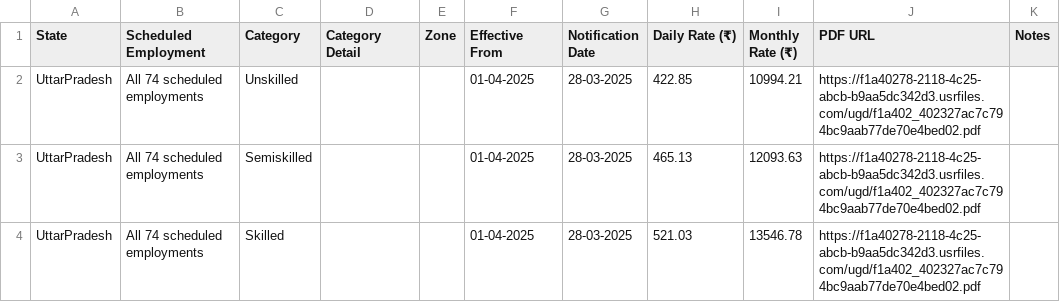
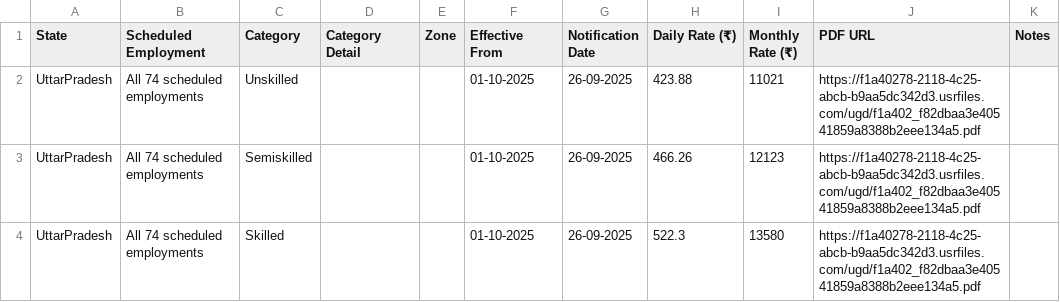
Before and after one commit to peopleandlaws/minimum-wages-india, a CSV file: wages_uttarpradesh.csv, drawn as a sheet.

```diff
--- a/wages_uttarpradesh.csv
+++ b/wages_uttarpradesh.csv
@@ -1,4 +1,4 @@
 State,Scheduled Employment,Category,Category Detail,Zone,Effective From,Notification Date,Daily Rate (₹),Monthly Rate (₹),PDF URL,Notes
-UttarPradesh,All 74 scheduled employments,Unskilled,,,01-04-2025,28-03-2025,422.85,10994.21,https://f1a40278-2118-4c25-abcb-b9aa5dc342d3.usrfiles.com/ugd/f1a402_402327ac7c794bc9aab77de70e4bed02.pdf,
-UttarPradesh,All 74 scheduled employments,Semiskilled,,,01-04-2025,28-03-2025,465.13,12093.63,https://f1a40278-2118-4c25-abcb-b9aa5dc342d3.usrfiles.com/ugd/f1a402_402327ac7c794bc9aab77de70e4bed02.pdf,
-UttarPradesh,All 74 scheduled employments,Skilled,,,01-04-2025,28-03-2025,521.03,13546.78,https://f1a40278-2118-4c25-abcb-b9aa5dc342d3.usrfiles.com/ugd/f1a402_402327ac7c794bc9aab77de70e4bed02.pdf,
+UttarPradesh,All 74 scheduled employments,Unskilled,,,01-10-2025,26-09-2025,423.88,11021,https://f1a40278-2118-4c25-abcb-b9aa5dc342d3.usrfiles.com/ugd/f1a402_f82dbaa3e40541859a8388b2eee134a5.pdf,
+UttarPradesh,All 74 scheduled employments,Semiskilled,,,01-10-2025,26-09-2025,466.26,12123,https://f1a40278-2118-4c25-abcb-b9aa5dc342d3.usrfiles.com/ugd/f1a402_f82dbaa3e40541859a8388b2eee134a5.pdf,
+UttarPradesh,All 74 scheduled employments,Skilled,,,01-10-2025,26-09-2025,522.3,13580,https://f1a40278-2118-4c25-abcb-b9aa5dc342d3.usrfiles.com/ugd/f1a402_f82dbaa3e40541859a8388b2eee134a5.pdf,
```
Also changed, not shown: wages_bihar.csv, wages_gujarat.csv, 1 other file.
